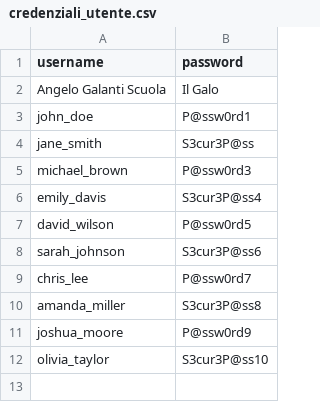
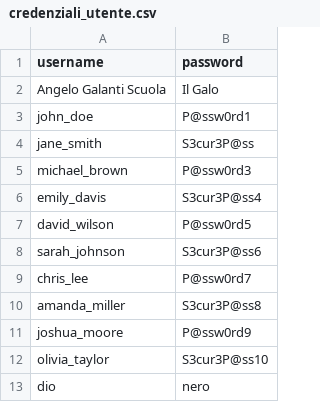
Before and after one commit to DiegoTorsani/Natale, a CSV file: credenziali_utente.csv, drawn as a sheet.

```diff
--- a/credenziali_utente.csv
+++ b/credenziali_utente.csv
@@ -12 +12,2 @@ joshua_moore,P@ssw0rd9
 olivia_taylor,S3cur3P@ss10
+dio,nero
```
Also changed, not shown: 2 other files.
